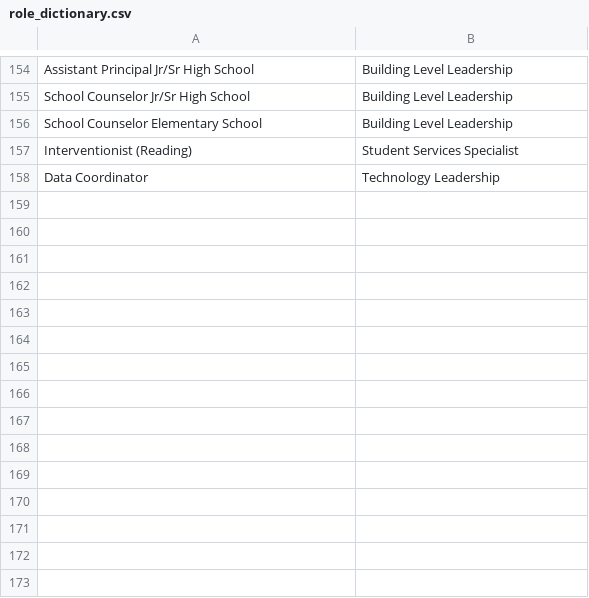
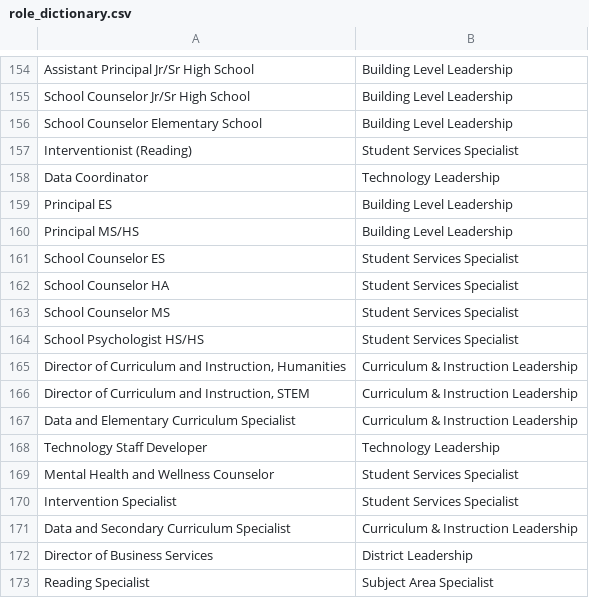
Before and after one commit to jack-linkit/ContactUpdates, a CSV file: role_dictionary.csv, drawn as a sheet; only a part is shown, gaps mark what is left out; the diff names each change by its address in the sheet, - before the commit and + after, or states it on an @@ line.

```diff
--- a/role_dictionary.csv
+++ b/role_dictionary.csv
+row 159: Principal ES | Building Level Leadership
+row 160: Principal MS/HS | Building Level Leadership
+row 161: School Counselor ES | Student Services Specialist
+row 162: School Counselor HA | Student Services Specialist
+row 163: School Counselor MS | Student Services Specialist
+row 164: School Psychologist HS/HS | Student Services Specialist
+row 165: Director of Curriculum and Instruction, Humanities | Curriculum & Instruction Leadership
+row 166: Director of Curriculum and Instruction, STEM | Curriculum & Instruction Leadership
+row 167: Data and Elementary Curriculum Specialist | Curriculum & Instruction Leadership
+row 168: Technology Staff Developer | Technology Leadership
+row 169: Mental Health and Wellness Counselor | Student Services Specialist
+row 170: Intervention Specialist | Student Services Specialist
+row 171: Data and Secondary Curriculum Specialist | Curriculum & Instruction Leadership
+row 172: Director of Business Services | District Leadership
+row 173: Reading Specialist | Subject Area Specialist
```
Also changed, not shown: Districts/Cheltenham Township School District.csv, Districts/Conewago Valley School District.csv, 5 other files.
